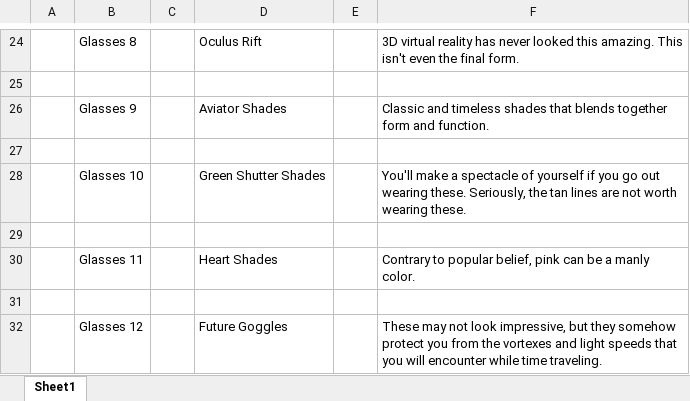
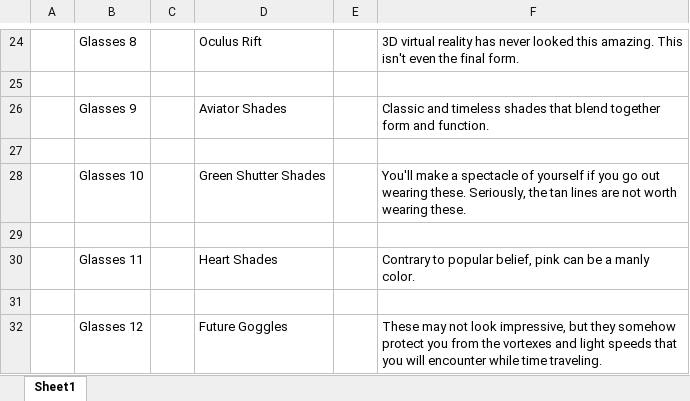
Before and after one commit to SebastianJay/Bounce-Game, an Excel workbook: Concept_Dropbox/Dialogues/items.xlsx, sheet Sheet1, drawn as a sheet; only a part is shown, gaps mark what is left out; values as stored, in another font and other column widths than the file's, no borders; the diff names each change by its address in the sheet, - before the commit and + after, or states it on an @@ line.

Commit message:
Added item descriptions

```diff
--- a/Concept_Dropbox/Dialogues/items.xlsx (sheet Sheet1)
+++ b/Concept_Dropbox/Dialogues/items.xlsx (sheet Sheet1)
-F26: …shades that blends together form…
+F26: …shades that blend together form…
```
Also changed, not shown: 11 other files.
